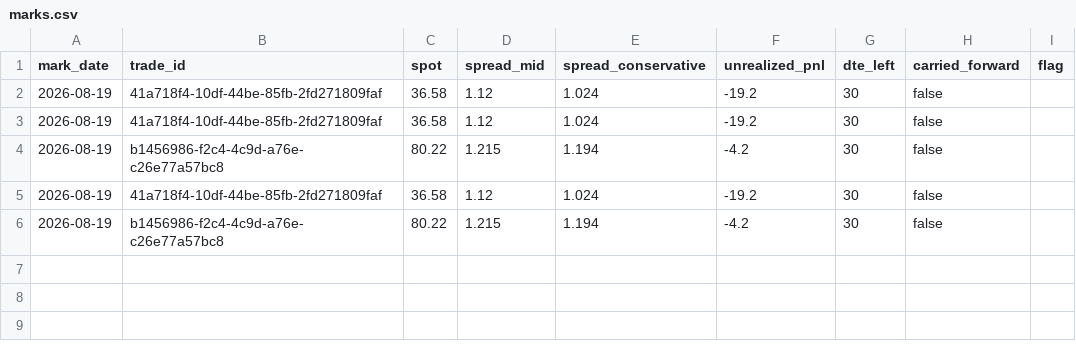
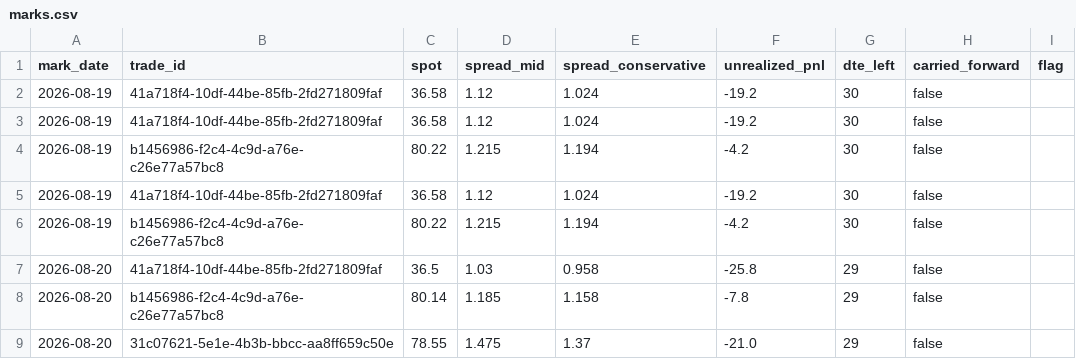
Before and after one commit to PandaGrdn/options_screener, a CSV file: data/marks.csv, drawn as a sheet; the diff names each change by its address in the sheet, - before the commit and + after, or states it on an @@ line.

```diff
--- a/data/marks.csv
+++ b/data/marks.csv
+row 7: 2026-08-20 | 41a718f4-10df-44be-85fb-2fd271809faf | 36.5 | 1.03 | 0.958 | -25.8 | 29 | false
+row 8: 2026-08-20 | b1456986-f2c4-4c9d-a76e-c26e77a57bc8 | 80.14 | 1.185 | 1.158 | -7.8 | 29 | false
+row 9: 2026-08-20 | 31c07621-5e1e-4b3b-bbcc-aa8ff659c50e | 78.55 | 1.475 | 1.37 | -21.0 | 29 | false
```
Also changed, not shown: data/forecasts.csv, data/trades.csv, 3 other files.
